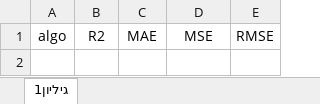
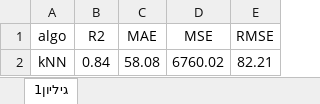
Before and after one commit to Andrian2024/DSProject-Flights, an Excel workbook: Algorithm Metrics.xlsx, sheet גיליון1, drawn as a sheet; values as stored, in another font and other column widths than the file's, no borders; the diff names each change by its address in the sheet, - before the commit and + after, or states it on an @@ line.

Commit message:
Inserted kNN to chart

```diff
--- a/Algorithm Metrics.xlsx (sheet גיליון1)
+++ b/Algorithm Metrics.xlsx (sheet גיליון1)
+row 2: kNN | 0.84 | 58.08 | 6760.02 | 82.21
```
